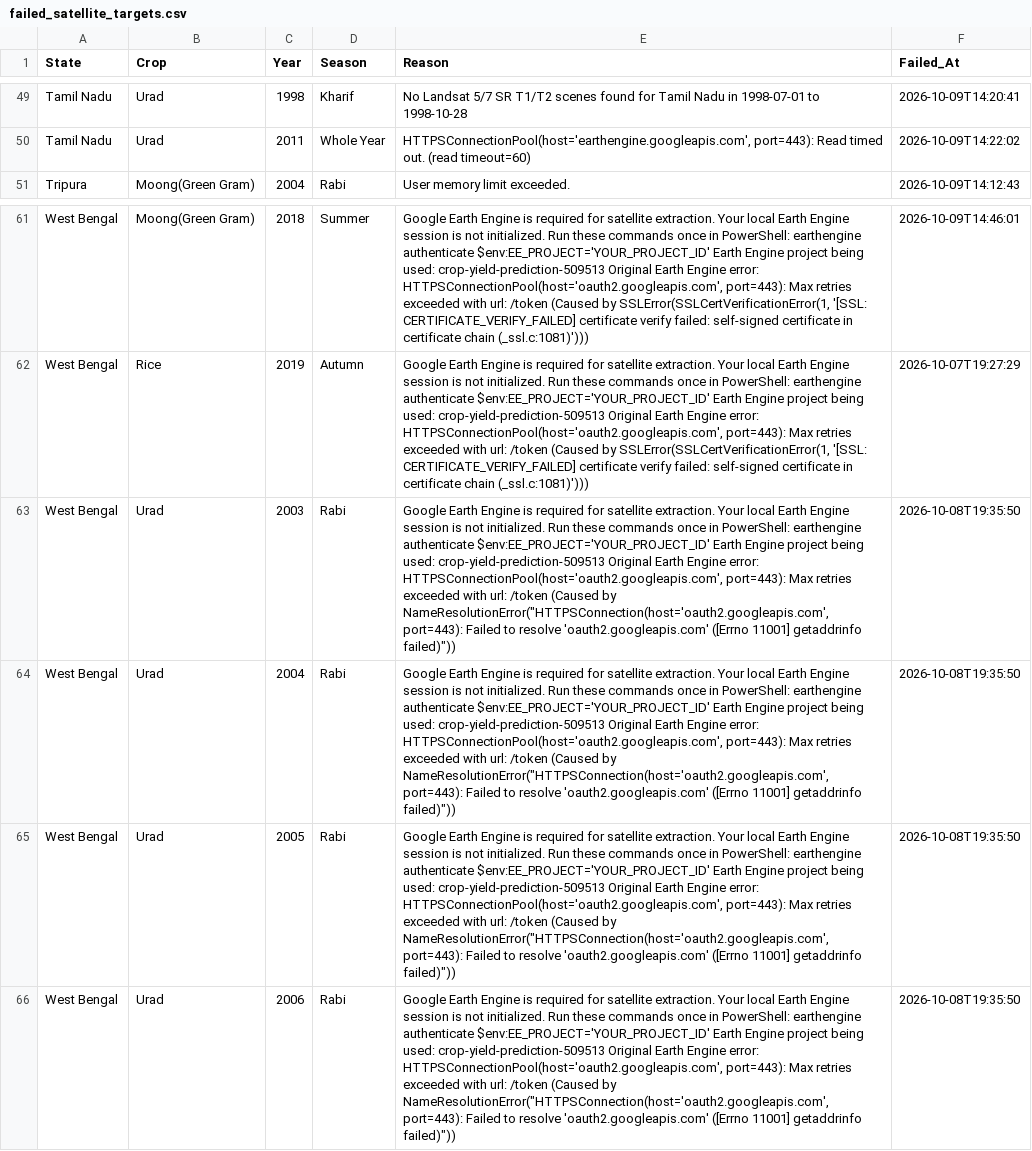
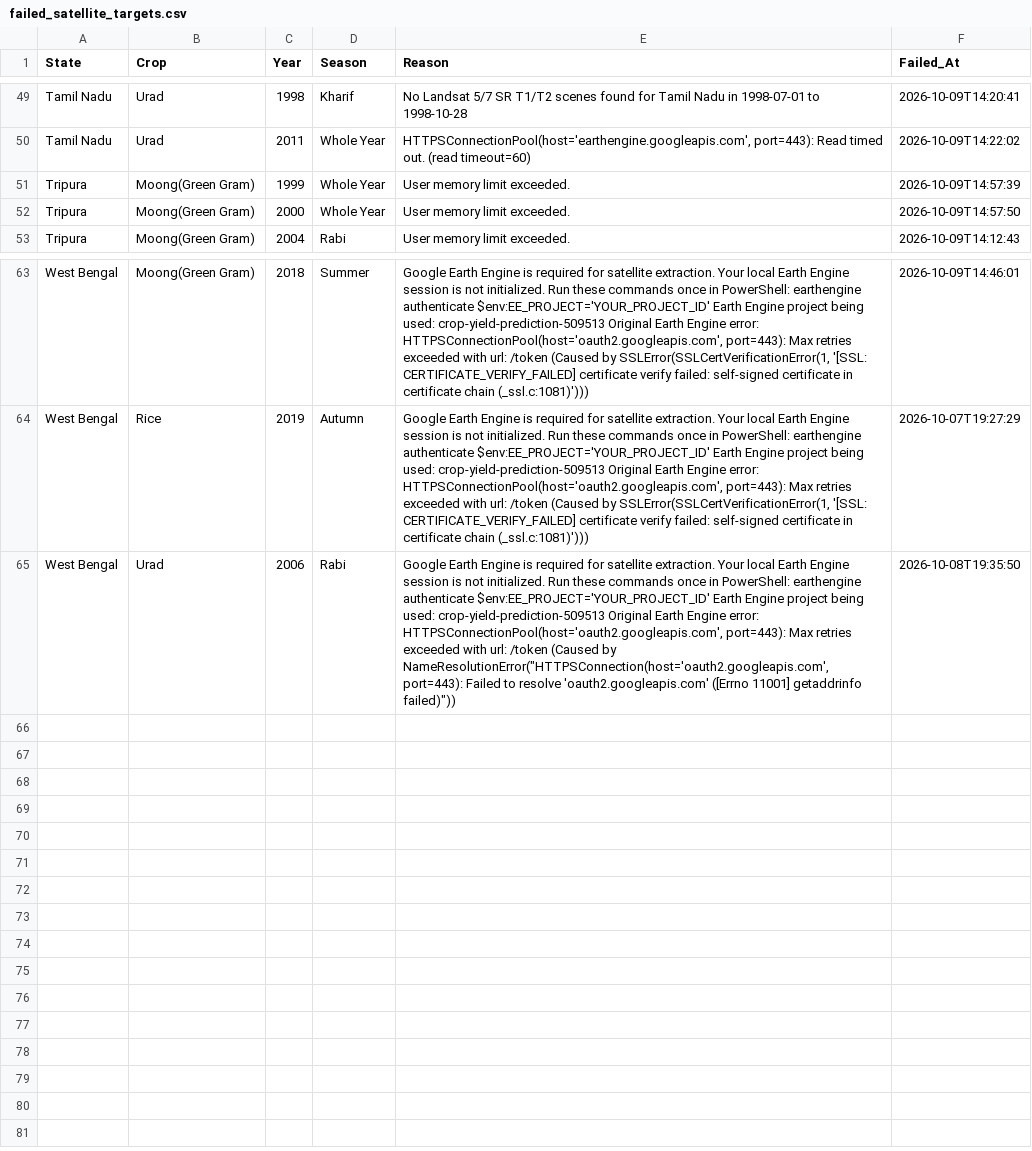
Before and after one commit to Akshara369/Crop-Yield-Prediction-using-Multimodal-Data-Fusion, a CSV file: datasets/failed_satellite_targets.csv, drawn as a sheet; only a part is shown, gaps mark what is left out; removed rows and columns are numbered as before the commit, all else as after; the diff names each change by its address in the sheet, - before the commit and + after, or states it on an @@ line.

```diff
--- a/datasets/failed_satellite_targets.csv
+++ b/datasets/failed_satellite_targets.csv
+row 51: Tripura | Moong(Green Gram) | 1999 | Whole Year | User memory limit exceeded. | 2026-10-09T14:57:39
+row 52: Tripura | Moong(Green Gram) | 2000 | Whole Year | User memory limit exceeded. | 2026-10-09T14:57:50
-row 63: West Bengal | Urad | 2003 | Rabi | Google Earth Engine is required for satellite extraction. Your local Earth Engine session is not initialized. Run these commands once in PowerShell: earthengine authenticate $env:EE_PROJECT='YOUR_PROJECT_ID' Earth Engine project being used: crop-yield-prediction-509513 Original Earth Engine error: HTTPSConnectionPool(host='oauth2.googleapis.com', port=443): Max retries exceeded with url: /token (Caused by NameResolutionError("HTTPSConnection(host='oauth2.googleapis.com', port=443): Failed to resolve 'oauth2.googleapis.com' ([Errno 11001] getaddrinfo failed)")) | 2026-10-08T19:35:50
-row 64: West Bengal | Urad | 2004 | Rabi | Google Earth Engine is required for satellite extraction. Your local Earth Engine session is not initialized. Run these commands once in PowerShell: earthengine authenticate $env:EE_PROJECT='YOUR_PROJECT_ID' Earth Engine project being used: crop-yield-prediction-509513 Original Earth Engine error: HTTPSConnectionPool(host='oauth2.googleapis.com', port=443): Max retries exceeded with url: /token (Caused by NameResolutionError("HTTPSConnection(host='oauth2.googleapis.com', port=443): Failed to resolve 'oauth2.googleapis.com' ([Errno 11001] getaddrinfo failed)")) | 2026-10-08T19:35:50
-row 65: West Bengal | Urad | 2005 | Rabi | Google Earth Engine is required for satellite extraction. Your local Earth Engine session is not initialized. Run these commands once in PowerShell: earthengine authenticate $env:EE_PROJECT='YOUR_PROJECT_ID' Earth Engine project being used: crop-yield-prediction-509513 Original Earth Engine error: HTTPSConnectionPool(host='oauth2.googleapis.com', port=443): Max retries exceeded with url: /token (Caused by NameResolutionError("HTTPSConnection(host='oauth2.googleapis.com', port=443): Failed to resolve 'oauth2.googleapis.com' ([Errno 11001] getaddrinfo failed)")) | 2026-10-08T19:35:50
```
Also changed, not shown: 43 other files.
